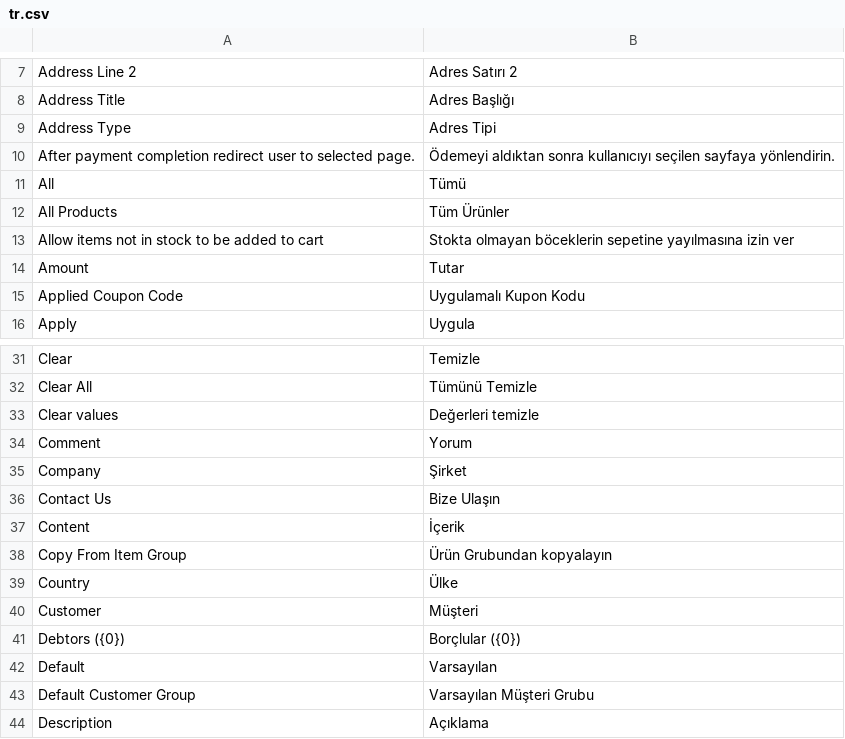
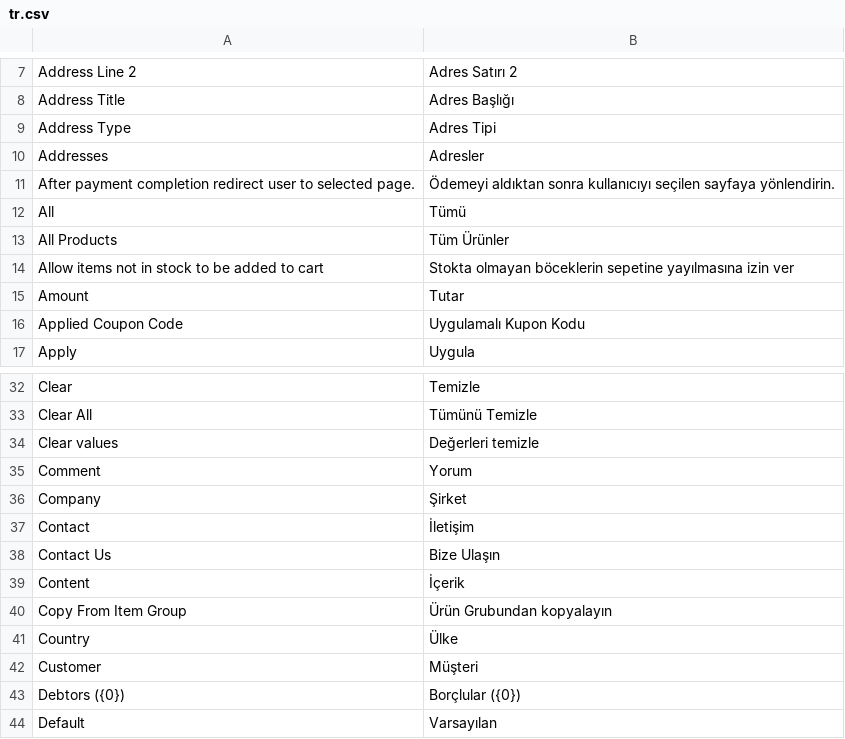
Before and after one commit to idris61/webshop, a CSV file: webshop/translations/tr.csv, drawn as a sheet; only a part is shown, gaps mark what is left out; the shorter side is filled out with more unchanged rows.

Commit message:
feat: finalize UI improvements - white menu text and remove Show dropdown
- Change menu text back to white (better readability on green header)
- Remove 'Show: 6' items-per-page dropdown (cleaner toolbar)
- Keep orange cart icon for visibility
- Add Turkish translations: Addresses, Contact
- All configurations centralized in Website Settings

```diff
--- a/webshop/translations/tr.csv
+++ b/webshop/translations/tr.csv
@@ -9,2 +9,3 @@ Address Title,Adres Başlığı,
 Address Type,Adres Tipi,
+Addresses,Adresler,
 After payment completion redirect user to selected page.,Ödemeyi aldıktan sonra kullanıcıyı seçilen sayfaya yönlendirin.,
@@ -35,2 +36,3 @@ Comment,Yorum,
 Company,Şirket,
+Contact,İletişim,
 Contact Us,Bize Ulaşın,
```
Also changed, not shown: 1 other file.
